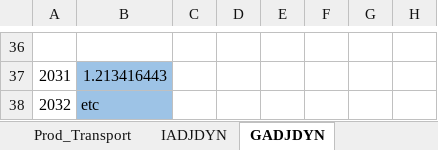
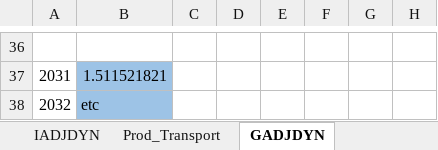
Before and after one commit to JulesChristian/SATIMGE, an Excel workbook: WB-infrastructure/Parameters Funding SDGgapSces.xlsx, sheet GADJDYN, drawn as a sheet; only a part is shown, gaps mark what is left out; values as stored, in another font and other column widths than the file's, no borders; the diff covers the shown part only; the diff names each change by its address in the sheet, - before the commit and + after, or states it on an @@ line.

```diff
--- a/WB-infrastructure/Parameters Funding SDGgapSces.xlsx (sheet GADJDYN)
+++ b/WB-infrastructure/Parameters Funding SDGgapSces.xlsx (sheet GADJDYN)
@@ sheet tab order changed: IADJDYN | Prod_Transport | GADJDYN @@
-B37: 1.213416443
+B37: 1.511521821
```
Also changed, not shown: 29 added rows and 29 removed rows elsewhere in this sheet, sheet FundingParamsTRA, sheet Prod_Transport, sheet IADJDYN, sheet NOYKFACTOR, sheet NI_Baseline, other sheet tabs, formulas that keep their value, hidden cells, CGE/2simulation_SDGgapSces.xlsx, 39 other files.
